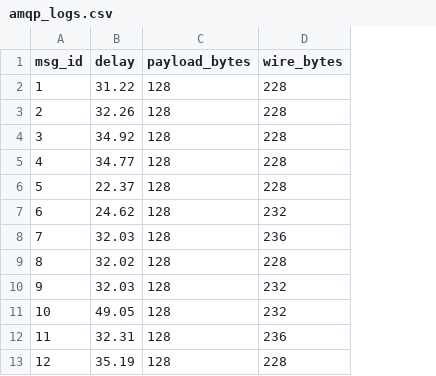
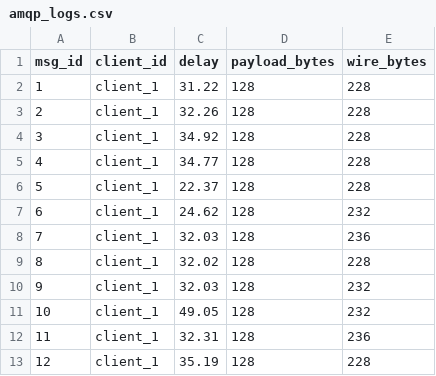
Before and after one commit to AndreiV31/Proiect2-DataComm-Midterm, a CSV file: amqp_logs.csv, drawn as a sheet; only a part is shown; the diff names each change by its address in the sheet, - before the commit and + after, or states it on an @@ line.

```diff
--- a/amqp_logs.csv
+++ b/amqp_logs.csv
+column B (client_id), rows 2-13: all client_1
```
Also changed, not shown: coap_logs.csv, mqtt_logs.csv.
